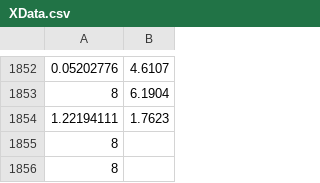
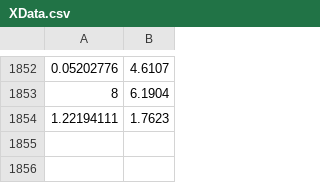
Before and after one commit to luisdifc/Svr_B22492, a CSV file: csvs/15/XData.csv, drawn as a sheet; only a part is shown, gaps mark what is left out; the diff names each change by its address in the sheet, - before the commit and + after, or states it on an @@ line.

```diff
--- a/csvs/15/XData.csv
+++ b/csvs/15/XData.csv
-row 1855: 8
-row 1856: 8
```
Also changed, not shown: csvs/1/XDataR.csv, csvs/14/XDataR.csv, 3 other files.
